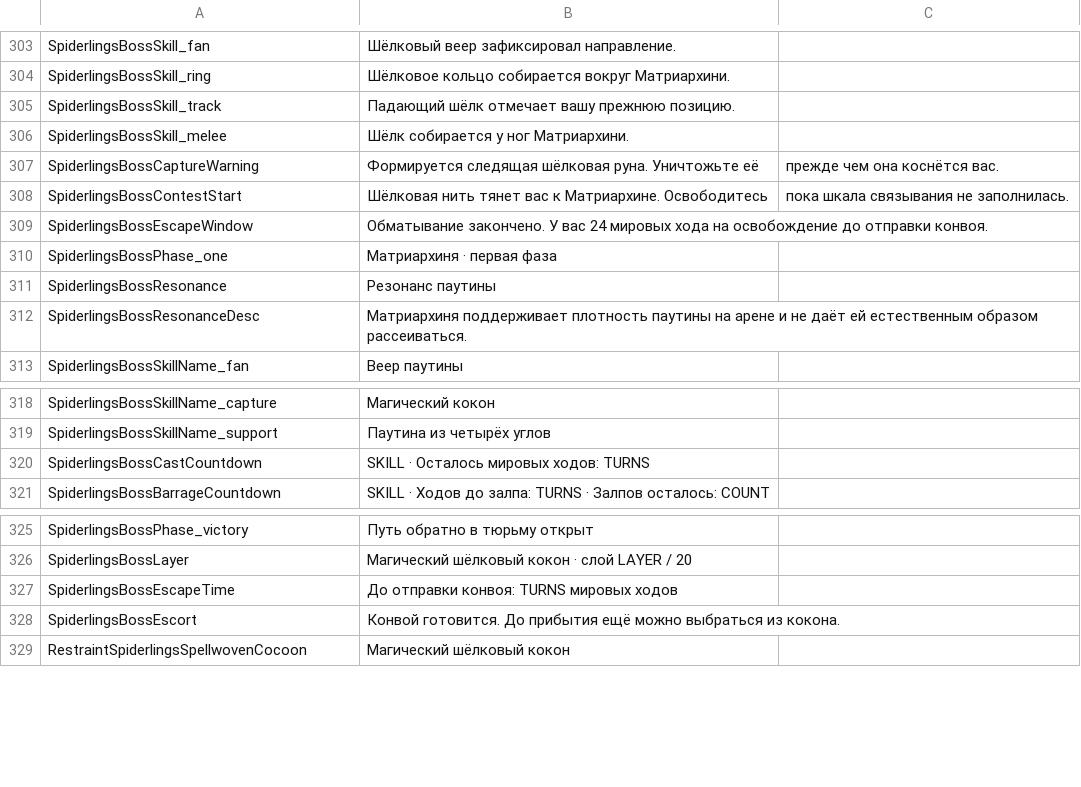
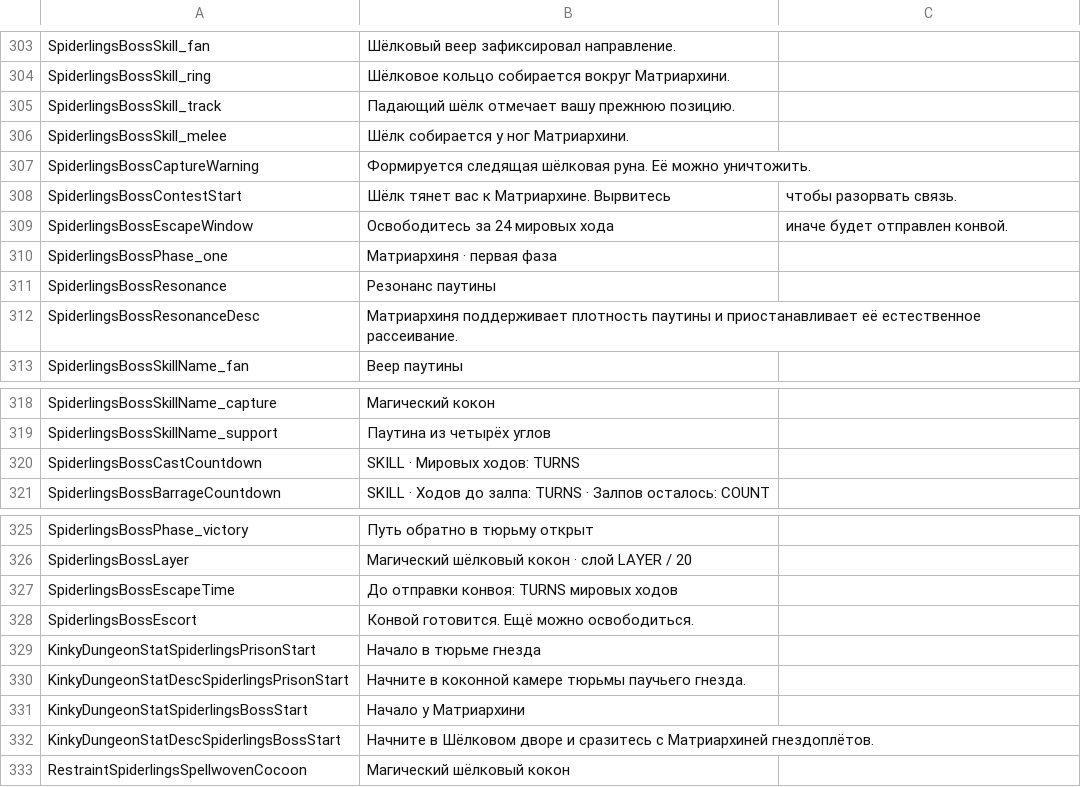
Before and after one commit to duromumuyazu74-rgb/Spiderlings, a CSV file: KinkyDungeon-Spiderlings/SpiderlingsRU.csv, drawn as a sheet; only a part is shown, gaps mark what is left out.

Commit message:
feat(start): add direct Boss and prison opening perks (#183)

```diff
--- a/KinkyDungeon-Spiderlings/SpiderlingsRU.csv
+++ b/KinkyDungeon-Spiderlings/SpiderlingsRU.csv
@@ -306,8 +306,8 @@ SpiderlingsBossSkill_track,Падающий шёлк отмечает вашу
 SpiderlingsBossSkill_melee,Шёлк собирается у ног Матриархини.
-SpiderlingsBossCaptureWarning,Формируется следящая шёлковая руна. Уничтожьте её, прежде чем она коснётся вас.
-SpiderlingsBossContestStart,Шёлковая нить тянет вас к Матриархине. Освободитесь, пока шкала связывания не заполнилась.
-SpiderlingsBossEscapeWindow,Обматывание закончено. У вас 24 мировых хода на освобождение до отправки конвоя.
+SpiderlingsBossCaptureWarning,Формируется следящая шёлковая руна. Её можно уничтожить.
+SpiderlingsBossContestStart,Шёлк тянет вас к Матриархине. Вырвитесь, чтобы разорвать связь.
+SpiderlingsBossEscapeWindow,Освободитесь за 24 мировых хода, иначе будет отправлен конвой.
 SpiderlingsBossPhase_one,Матриархиня · первая фаза
 SpiderlingsBossResonance,Резонанс паутины
-SpiderlingsBossResonanceDesc,Матриархиня поддерживает плотность паутины на арене и не даёт ей естественным образом рассеиваться.
+SpiderlingsBossResonanceDesc,Матриархиня поддерживает плотность паутины и приостанавливает её естественное рассеивание.
 SpiderlingsBossSkillName_fan,Веер паутины
@@ -319,3 +319,3 @@ SpiderlingsBossSkillName_capture,Магический кокон
 SpiderlingsBossSkillName_support,Паутина из четырёх углов
-SpiderlingsBossCastCountdown,SKILL · Осталось мировых ходов: TURNS
+SpiderlingsBossCastCountdown,SKILL · Мировых ходов: TURNS
 SpiderlingsBossBarrageCountdown,SKILL · Ходов до залпа: TURNS · Залпов осталось: COUNT
@@ -327,3 +327,7 @@ SpiderlingsBossLayer,Магический шёлковый кокон · сло
 SpiderlingsBossEscapeTime,До отправки конвоя: TURNS мировых ходов
-SpiderlingsBossEscort,Конвой готовится. До прибытия ещё можно выбраться из кокона.
+SpiderlingsBossEscort,Конвой готовится. Ещё можно освободиться.
+KinkyDungeonStatSpiderlingsPrisonStart,Начало в тюрьме гнезда
+KinkyDungeonStatDescSpiderlingsPrisonStart,Начните в коконной камере тюрьмы паучьего гнезда.
+KinkyDungeonStatSpiderlingsBossStart,Начало у Матриархини
+KinkyDungeonStatDescSpiderlingsBossStart,Начните в Шёлковом дворе и сразитесь с Матриархиней гнездоплётов.
 RestraintSpiderlingsSpellwovenCocoon,Магический шёлковый кокон
```
Also changed, not shown: KinkyDungeon-Spiderlings/SpiderlingsDE.csv, KinkyDungeon-Spiderlings/SpiderlingsES.csv, 23 other files.
